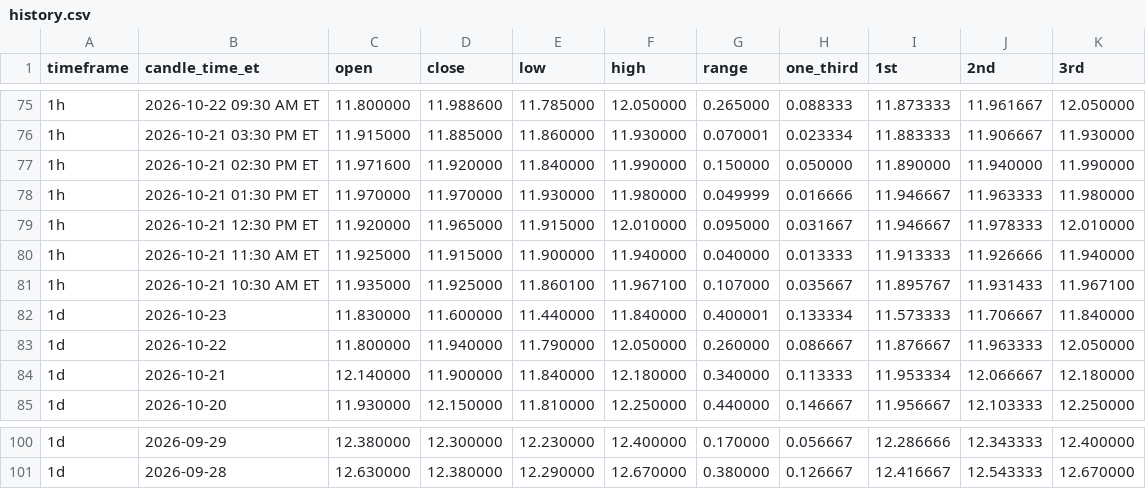
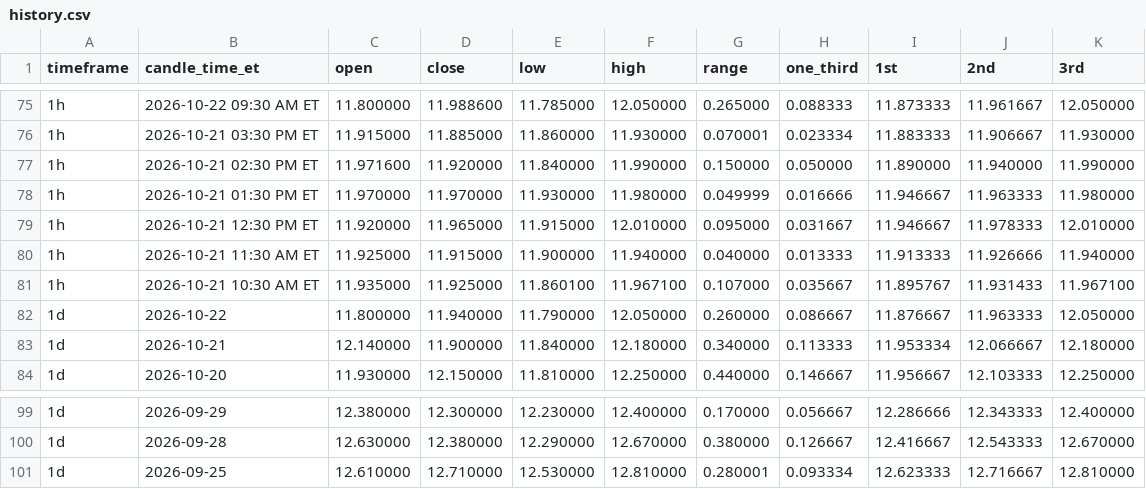
Before and after one commit to Einsteinmonkey/FordRuleofThirds, a CSV file: results/history.csv, drawn as a sheet; only a part is shown, gaps mark what is left out.

```diff
--- a/results/history.csv
+++ b/results/history.csv
@@ -81,3 +81,2 @@ timeframe,candle_time_et,open,close,low,high,range,one_third,1st,2nd,3rd
 1h,2026-10-21 10:30 AM ET,11.935000,11.925000,11.860100,11.967100,0.107000,0.035667,11.895767,11.931433,11.967100
-1d,2026-10-23,11.830000,11.600000,11.440000,11.840000,0.400001,0.133334,11.573333,11.706667,11.840000
 1d,2026-10-22,11.800000,11.940000,11.790000,12.050000,0.260000,0.086667,11.876667,11.963333,12.050000
@@ -101 +100,2 @@ timeframe,candle_time_et,open,close,low,high,range,one_third,1st,2nd,3rd
 1d,2026-09-28,12.630000,12.380000,12.290000,12.670000,0.380000,0.126667,12.416667,12.543333,12.670000
+1d,2026-09-25,12.610000,12.710000,12.530000,12.810000,0.280001,0.093334,12.623333,12.716667,12.810000
```
Also changed, not shown: 2 other files.
